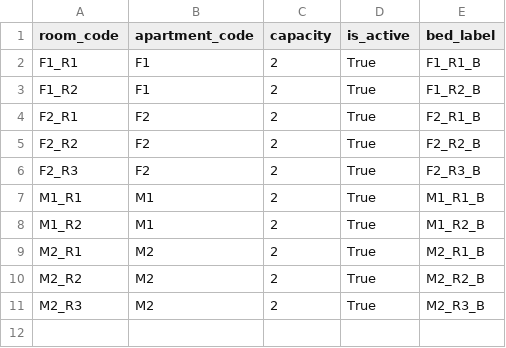
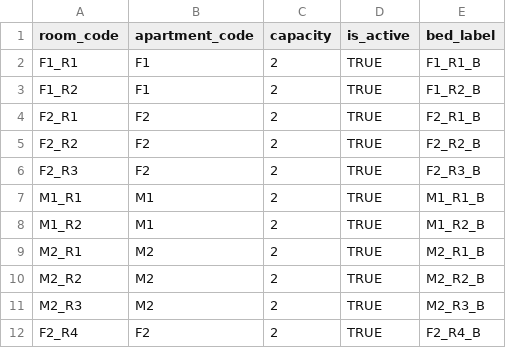
Before and after one commit to mahakd96/dormify-project, a CSV file: backend/canada_algorithm_tests/case_01_full_integration_balanced/rooms.csv, drawn as a sheet.

Commit message:
Add dynamic allocation test cases for weights capacity and roommates

```diff
--- a/backend/canada_algorithm_tests/case_01_full_integration_balanced/rooms.csv
+++ b/backend/canada_algorithm_tests/case_01_full_integration_balanced/rooms.csv
@@ -1,11 +1,12 @@
 room_code,apartment_code,capacity,is_active,bed_label
-F1_R1,F1,2,True,F1_R1_B
-F1_R2,F1,2,True,F1_R2_B
-F2_R1,F2,2,True,F2_R1_B
-F2_R2,F2,2,True,F2_R2_B
-F2_R3,F2,2,True,F2_R3_B
-M1_R1,M1,2,True,M1_R1_B
-M1_R2,M1,2,True,M1_R2_B
-M2_R1,M2,2,True,M2_R1_B
-M2_R2,M2,2,True,M2_R2_B
-M2_R3,M2,2,True,M2_R3_B
+F1_R1,F1,2,TRUE,F1_R1_B
+F1_R2,F1,2,TRUE,F1_R2_B
+F2_R1,F2,2,TRUE,F2_R1_B
+F2_R2,F2,2,TRUE,F2_R2_B
+F2_R3,F2,2,TRUE,F2_R3_B
+M1_R1,M1,2,TRUE,M1_R1_B
+M1_R2,M1,2,TRUE,M1_R2_B
+M2_R1,M2,2,TRUE,M2_R1_B
+M2_R2,M2,2,TRUE,M2_R2_B
+M2_R3,M2,2,TRUE,M2_R3_B
+F2_R4,F2,2,TRUE,F2_R4_B
```
Also changed, not shown: backend/canada_algorithm_tests/case_01_full_integration_balanced/students.csv, 20 other files.
